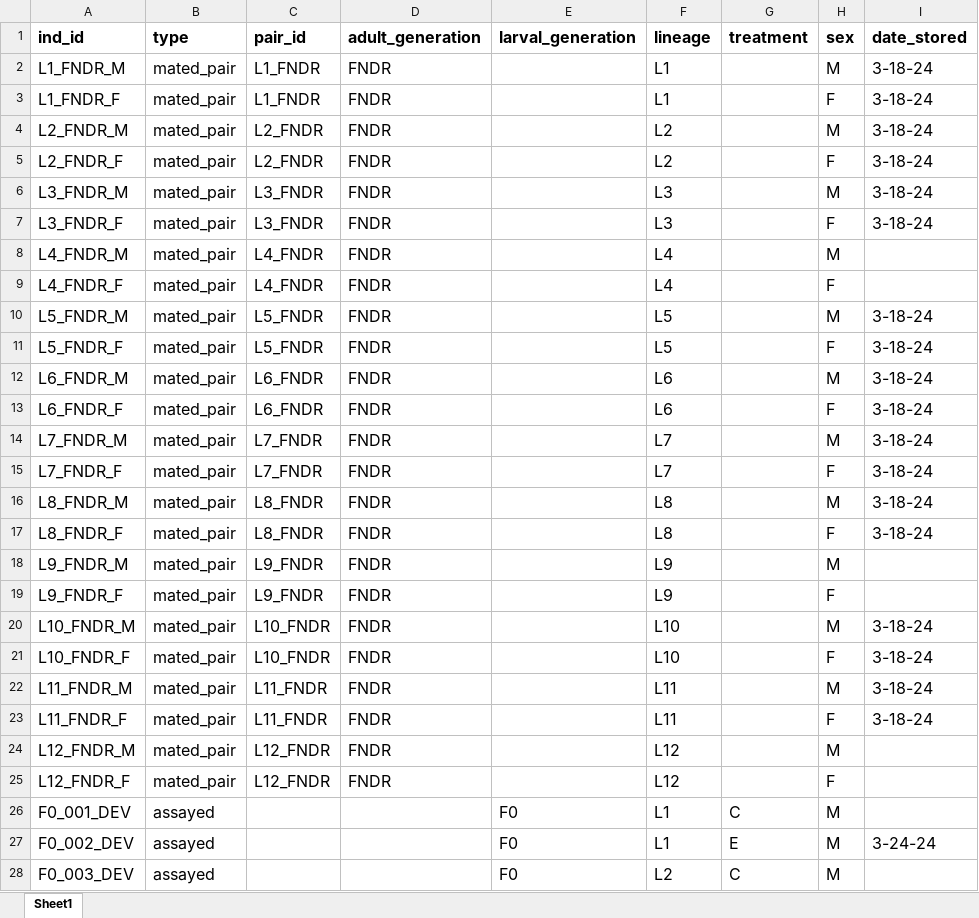
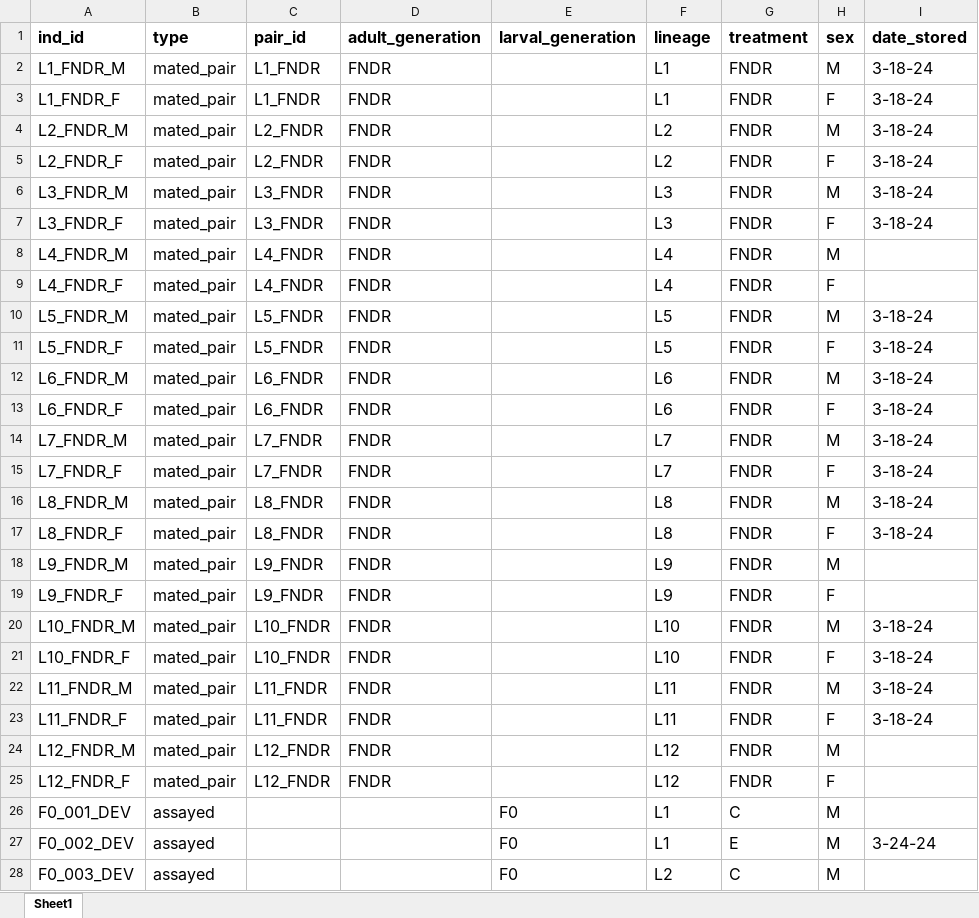
Before and after one commit to jcg5g9/CPB_Phenotype, an Excel workbook: raw_data/cpb_tei_metadata.xlsx, sheet Sheet1, drawn as a sheet; only a part is shown; values as stored, in another font and other column widths than the file's, no borders; the diff names each change by its address in the sheet, - before the commit and + after, or states it on an @@ line.

Commit message:
updated raw data with FNDR for treatment, and worked with fecundity data to figure out cut-off for days with data

```diff
--- a/raw_data/cpb_tei_metadata.xlsx (sheet Sheet1)
+++ b/raw_data/cpb_tei_metadata.xlsx (sheet Sheet1)
-G2:G25 (treatment): (empty)
+G2:G25 (treatment): FNDR
```
Also changed, not shown: raw_data/cpb_tei_fecundity_data.xlsx, raw_data/cpb_tei_mass_data.xlsx, 7 other files.
